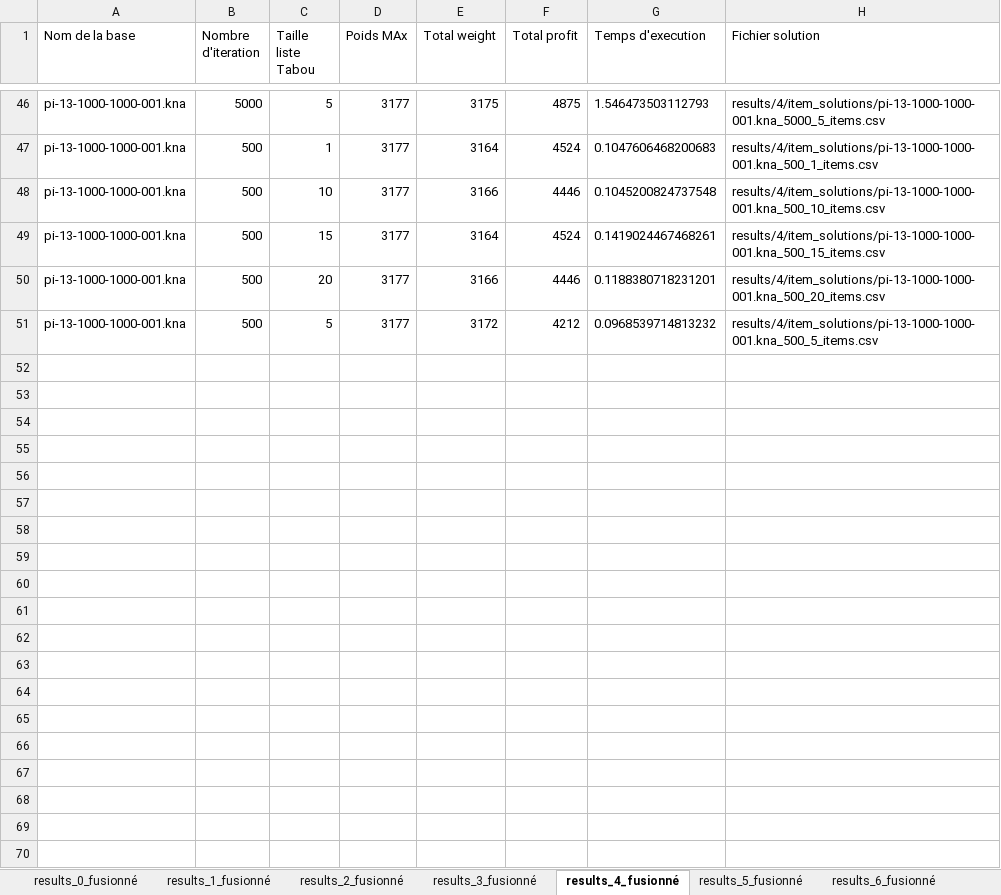
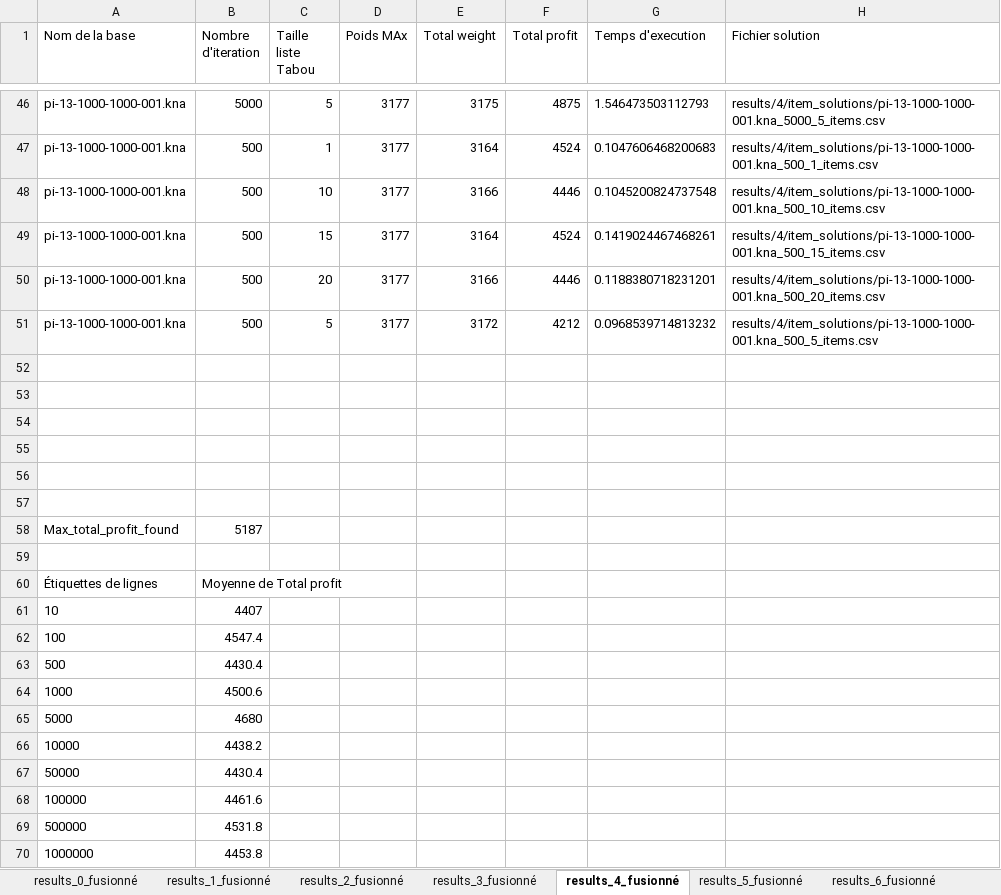
Before and after one commit to thomas-GLR/knapsack_problem, an Excel workbook: résultat_Tabou.xlsx, sheet results_4_fusionné, drawn as a sheet; only a part is shown, gaps mark what is left out; values as stored, in another font and other column widths than the file's, no borders; charts and pictures and table styles not drawn; the diff covers the shown part only; the diff names each change by its address in the sheet, - before the commit and + after, or states it on an @@ line.

```diff
--- a/résultat_Tabou.xlsx (sheet results_4_fusionné)
+++ b/résultat_Tabou.xlsx (sheet results_4_fusionné)
+row 52: (empty)
+row 53: (empty)
+row 54: (empty)
+row 55: (empty)
+row 56: (empty)
+row 57: (empty)
+row 58: Max_total_profit_found | 5187
+row 59: (empty)
+row 60: Étiquettes de lignes | Moyenne de Total profit
+row 61: 10 | 4407
+row 62: 100 | 4547.4
+row 63: 500 | 4430.4
+row 64: 1000 | 4500.6
+row 65: 5000 | 4680
+row 66: 10000 | 4438.2
+row 67: 50000 | 4430.4
+row 68: 100000 | 4461.6
+row 69: 500000 | 4531.8
+row 70: 1000000 | 4453.8
```
Also changed, not shown: 13 added rows elsewhere in this sheet, sheet results_0_fusionné, sheet results_2_fusionné, sheet results_3_fusionné, sheet results_1_fusionné, sheet results_5_fusionné, charts or pictures, 1 other file.
